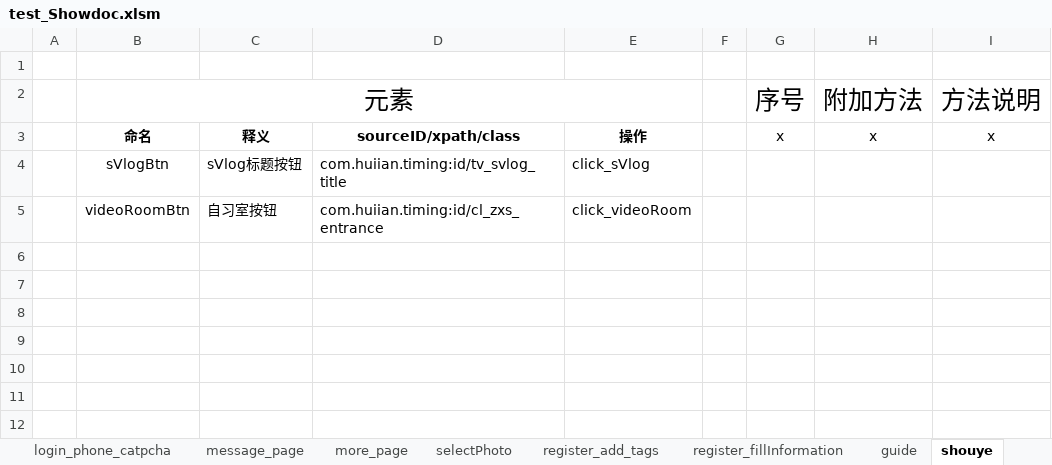
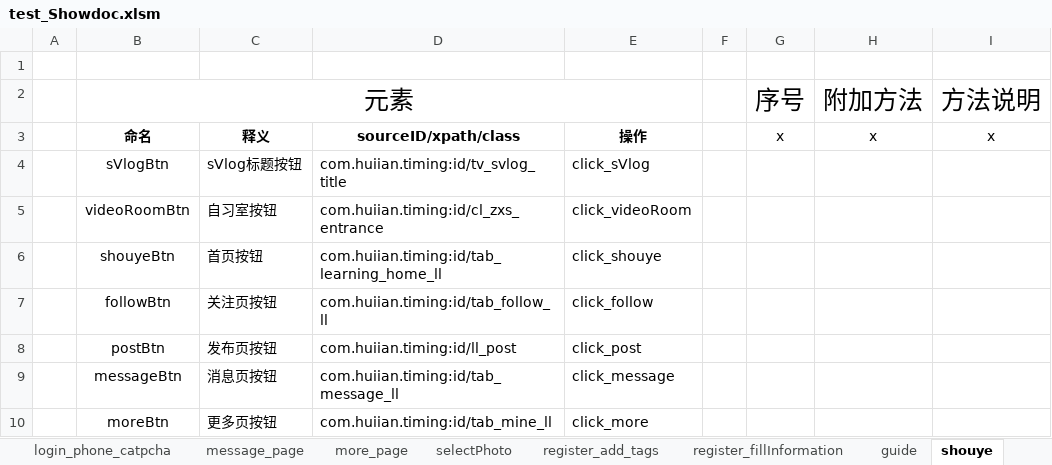
Before and after one commit to mr-xuxq/Timing, an Excel workbook: test_Showdoc.xlsm, sheet shouye, drawn as a sheet; values as stored, in another font and other column widths than the file's, no borders; charts and pictures not drawn; the diff names each change by its address in the sheet, - before the commit and + after, or states it on an @@ line.

```diff
--- a/test_Showdoc.xlsm (sheet shouye)
+++ b/test_Showdoc.xlsm (sheet shouye)
+row 6:  | shouyeBtn | 首页按钮 | com.huiian.timing:id/tab_learning_home_ll | click_shouye
+row 7:  | followBtn | 关注页按钮 | com.huiian.timing:id/tab_follow_ll | click_follow
+row 8:  | postBtn | 发布页按钮 | com.huiian.timing:id/ll_post | click_post
+row 9:  | messageBtn | 消息页按钮 | com.huiian.timing:id/tab_message_ll | click_message
+row 10:  | moreBtn | 更多页按钮 | com.huiian.timing:id/tab_mine_ll | click_more
```
Also changed, not shown: charts or pictures, 6 other files.
